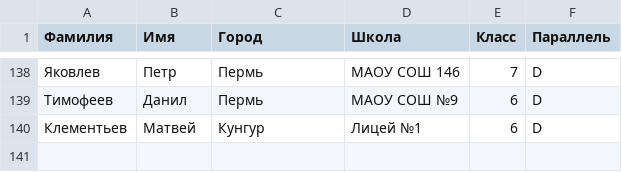
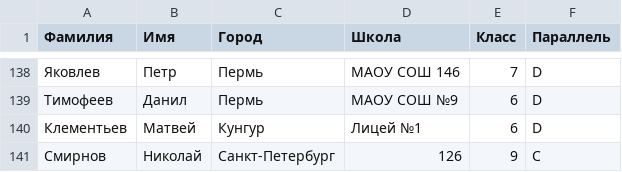
Before and after one commit to sicamp/sicamp.github.io, a CSV file: data.blocks/enlisted/enlisted.csv, drawn as a sheet; only a part is shown, gaps mark what is left out.

Commit message:
Вернуть Смирнова в список

```diff
--- a/data.blocks/enlisted/enlisted.csv
+++ b/data.blocks/enlisted/enlisted.csv
@@ -140 +140,2 @@
 Клементьев,Матвей,Кунгур,Лицей №1,6,D
+Смирнов,Николай,Санкт-Петербург,126,9,C
```
